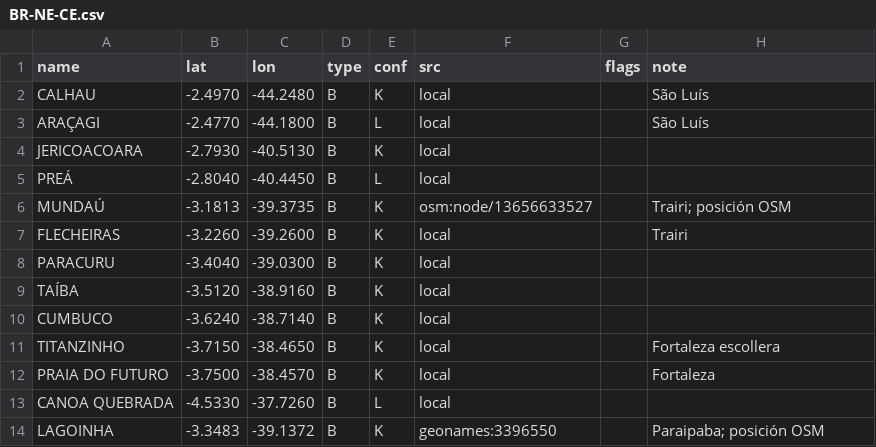
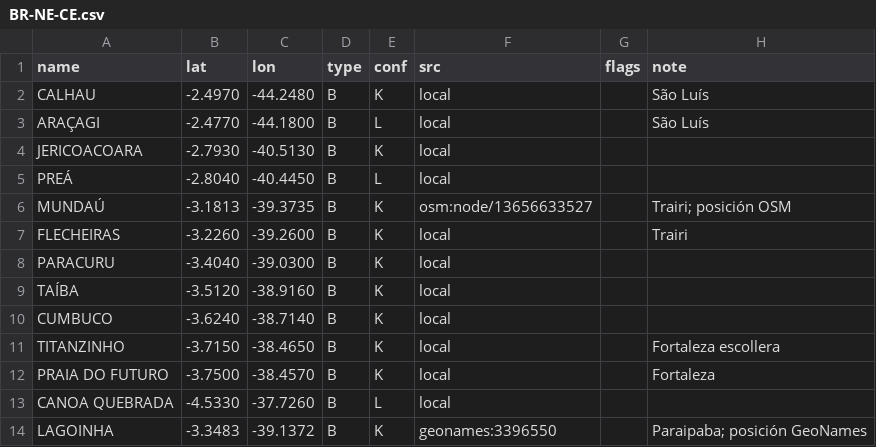
Before and after one commit to scgm11/surf-dawn-data, a CSV file: seeds/spots/BR-NE-CE.csv, drawn as a sheet.

```diff
--- a/seeds/spots/BR-NE-CE.csv
+++ b/seeds/spots/BR-NE-CE.csv
@@ -13,2 +13,2 @@ PRAIA DO FUTURO,-3.7500,-38.4570,B,K,local,,Fortaleza
 CANOA QUEBRADA,-4.5330,-37.7260,B,L,local,,
-LAGOINHA,-3.3483,-39.1372,B,K,geonames:3396550,,Paraipaba; posición OSM
+LAGOINHA,-3.3483,-39.1372,B,K,geonames:3396550,,Paraipaba; posición GeoNames
```
Also changed, not shown: seeds/spots/BR-NE-PE.csv, seeds/spots/CL-MAU.csv, 4 other files.
